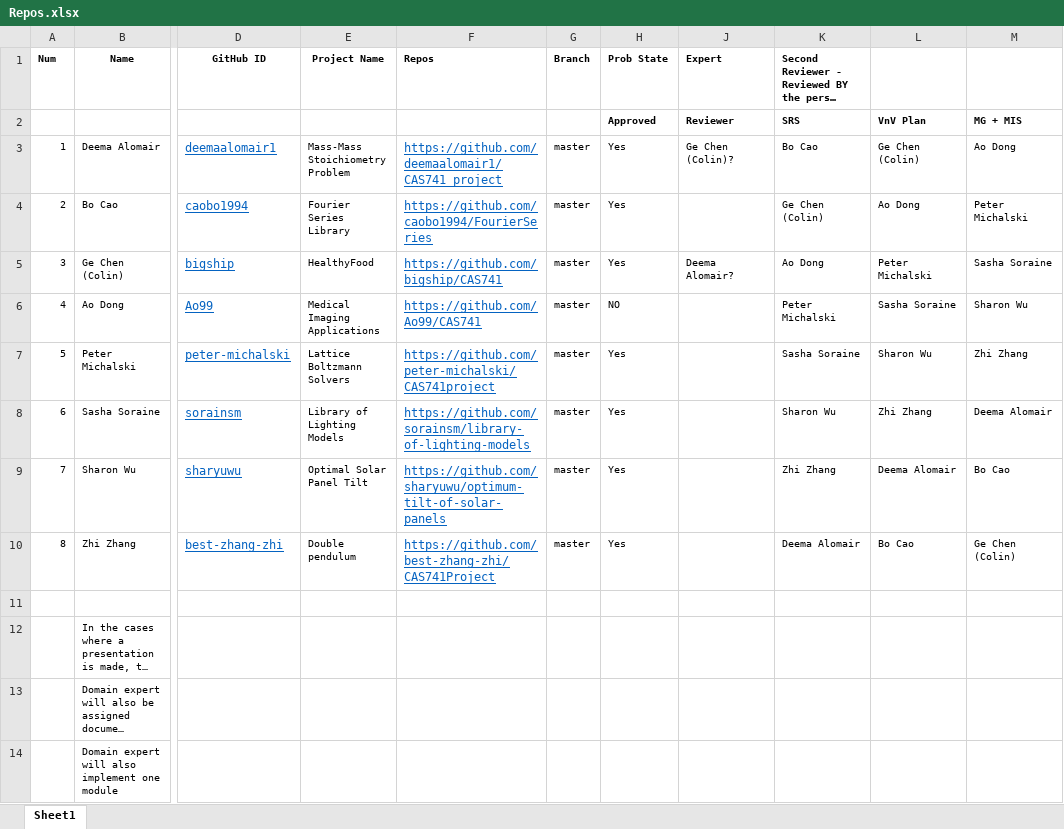
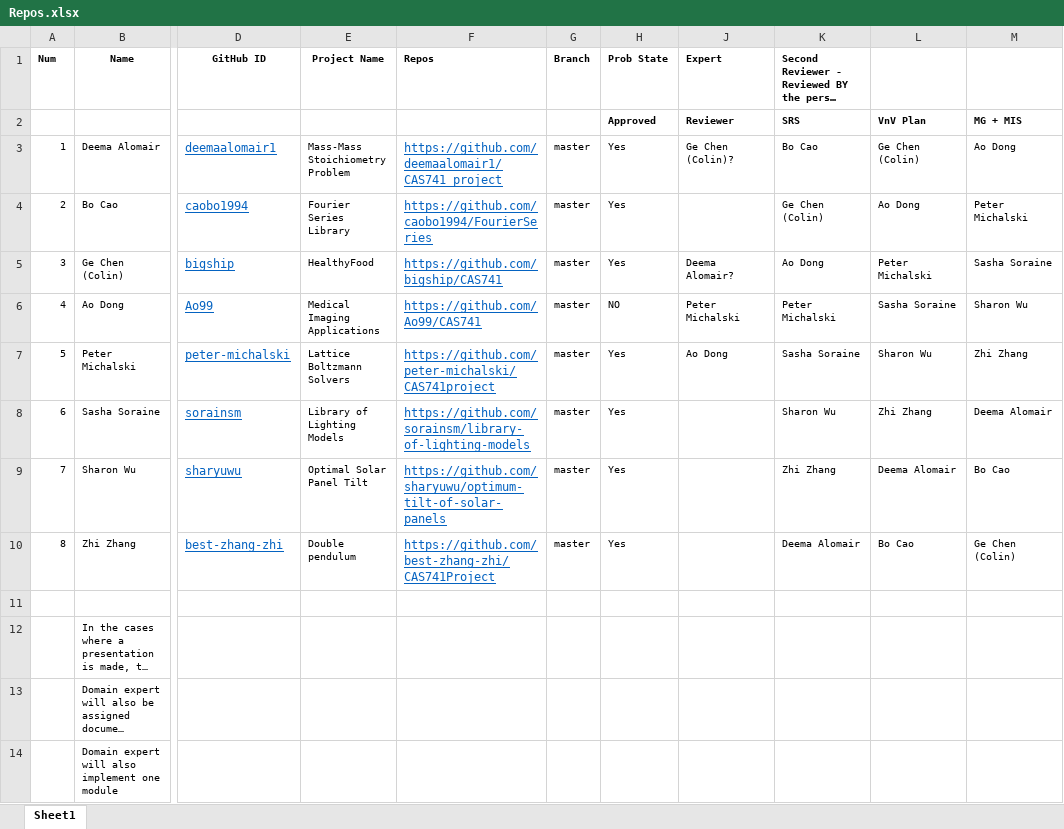
Before and after one commit to nzaker/CAS741, an Excel workbook: Repos.xlsx, sheet Sheet1, drawn as a sheet; only a part is shown, gaps mark what is left out; long unchanged cells end in …; values as stored, in another font and other column widths than the file's, no borders; the diff names each change by its address in the sheet, - before the commit and + after, or states it on an @@ line.

Commit message:
Update to expert reviewers list

```diff
--- a/Repos.xlsx (sheet Sheet1)
+++ b/Repos.xlsx (sheet Sheet1)
-J6 (Expert): (empty)
+J6 (Expert): Peter Michalski
-J7 (Expert): (empty)
+J7 (Expert): Ao Dong
```
Also changed, not shown: 1 other file.
